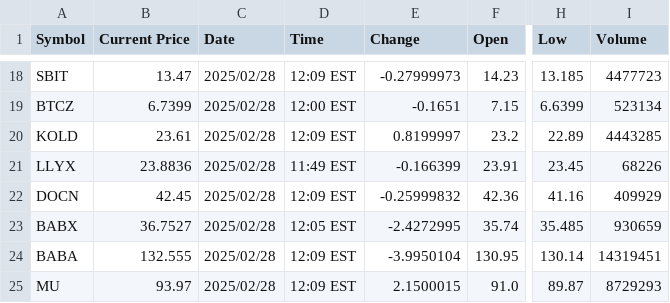
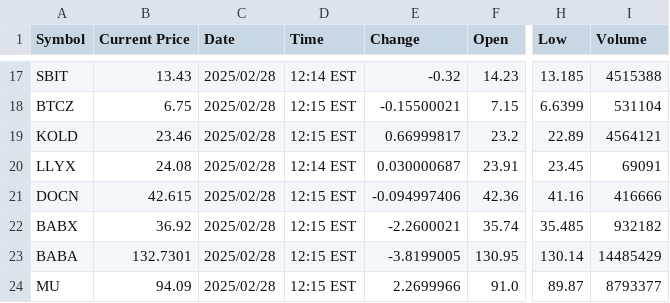
Before and after one commit to lucasandrioli/motorrec, a CSV file: portfolioatual.csv, drawn as a sheet; only a part is shown, gaps mark what is left out; addresses are those after the commit; the diff covers the shown part only; the diff names each change by its address in the sheet, - before the commit and + after, or states it on an @@ line.

```diff
--- a/portfolioatual.csv
+++ b/portfolioatual.csv
-B17 (Current Price): 13.47
+B17 (Current Price): 13.43
-D17 (Time): 12:09 EST
+D17 (Time): 12:14 EST
-E17 (Change): -0.27999973
+E17 (Change): -0.32
-I17 (Volume): 4477723
+I17 (Volume): 4515388
-B18 (Current Price): 6.7399
+B18 (Current Price): 6.75
-D18 (Time): 12:00 EST
+D18 (Time): 12:15 EST
-E18 (Change): -0.1651
+E18 (Change): -0.15500021
-I18 (Volume): 523134
+I18 (Volume): 531104
-B19 (Current Price): 23.61
+B19 (Current Price): 23.46
-D19 (Time): 12:09 EST
+D19 (Time): 12:15 EST
-E19 (Change): 0.8199997
+E19 (Change): 0.66999817
-I19 (Volume): 4443285
+I19 (Volume): 4564121
-B20 (Current Price): 23.8836
+B20 (Current Price): 24.08
-D20 (Time): 11:49 EST
+D20 (Time): 12:14 EST
-E20 (Change): -0.166399
+E20 (Change): 0.030000687
-I20 (Volume): 68226
+I20 (Volume): 69091
-B21 (Current Price): 42.45
+B21 (Current Price): 42.615
-D21 (Time): 12:09 EST
+D21 (Time): 12:15 EST
-E21 (Change): -0.25999832
+E21 (Change): -0.094997406
-I21 (Volume): 409929
+I21 (Volume): 416666
-B22 (Current Price): 36.7527
+B22 (Current Price): 36.92
-D22 (Time): 12:05 EST
+D22 (Time): 12:15 EST
-E22 (Change): -2.4272995
+E22 (Change): -2.2600021
-I22 (Volume): 930659
+I22 (Volume): 932182
-B23 (Current Price): 132.555
+B23 (Current Price): 132.7301
-D23:D24 (Time): 12:09 EST
+D23:D24 (Time): 12:15 EST
-E23 (Change): -3.9950104
+E23 (Change): -3.8199005
-I23 (Volume): 14319451
+I23 (Volume): 14485429
-B24 (Current Price): 93.97
+B24 (Current Price): 94.09
-E24 (Change): 2.1500015
+E24 (Change): 2.2699966
-I24 (Volume): 8729293
+I24 (Volume): 8793377
```
Also changed, not shown: 1 removed row and 60 edited cells elsewhere in this file, 2 other files.
